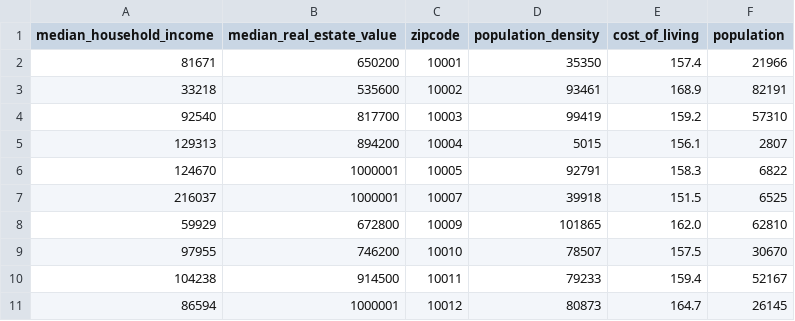
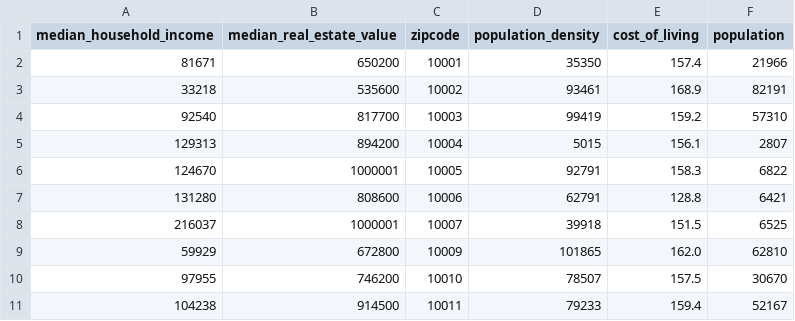
Before and after one commit to saketj/cs838-data-science, a CSV file: stage-4/data/Table_D.csv, drawn as a sheet; only a part is shown; the shorter side is filled out with more unchanged rows.

Commit message:
Final commit of data and code

```diff
--- a/stage-4/data/Table_D.csv
+++ b/stage-4/data/Table_D.csv
@@ -6,2 +6,3 @@ median_household_income,median_real_estate_value,zipcode,population_density,cost
 124670,1000001,10005,92791,158.3,6822
+131280,808600,10006,62791,128.8,6421
 216037,1000001,10007,39918,151.5,6525
```
Also changed, not shown: stage-4/datasets/nyc_demographics_data.csv, 4 other files.
